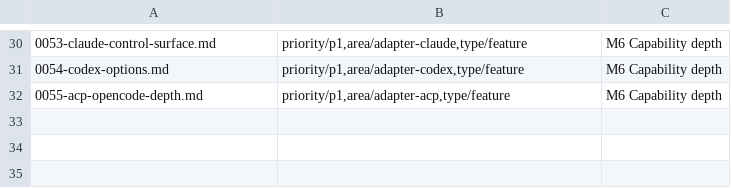
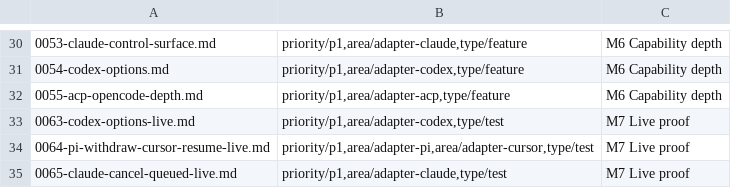
Before and after one commit to zzjcool/oarlock, a TSV file: issues/index.tsv, drawn as a sheet; only a part is shown, gaps mark what is left out; the diff names each change by its address in the sheet, - before the commit and + after, or states it on an @@ line.

Commit message:
docs: add M7 live-proof issues #63-#65

```diff
--- a/issues/index.tsv
+++ b/issues/index.tsv
+row 33: 0063-codex-options-live.md | priority/p1,area/adapter-codex,type/test | M7 Live proof
+row 34: 0064-pi-withdraw-cursor-resume-live.md | priority/p1,area/adapter-pi,area/adapter-cursor,type/test | M7 Live proof
+row 35: 0065-claude-cancel-queued-live.md | priority/p1,area/adapter-claude,type/test | M7 Live proof
```
Also changed, not shown: 5 other files.
